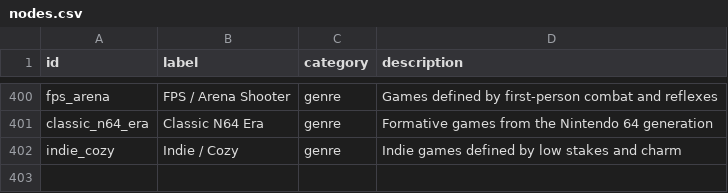
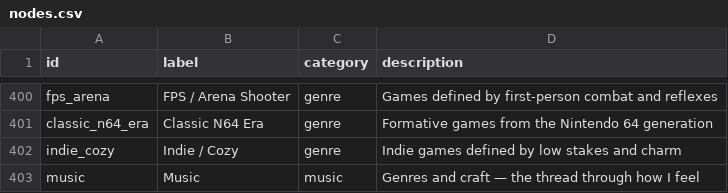
Before and after one commit to eduferrerm/ekfm-portfolio, a CSV file: scripts/seed/more-about-me/nodes.csv, drawn as a sheet; only a part is shown, gaps mark what is left out; the diff names each change by its address in the sheet, - before the commit and + after, or states it on an @@ line.

```diff
--- a/scripts/seed/more-about-me/nodes.csv
+++ b/scripts/seed/more-about-me/nodes.csv
+row 403: music | Music | music | Genres and craft — the thread through how I feel
```
Also changed, not shown: scripts/seed/more-about-me/edges.csv, 1 other file.
